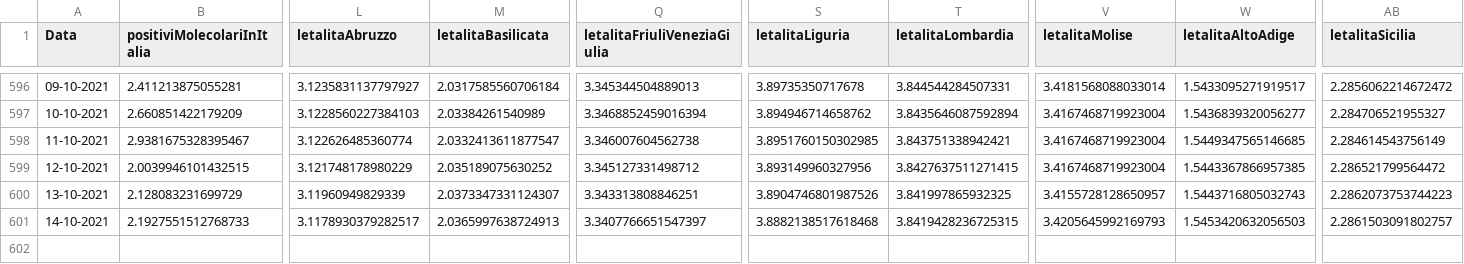
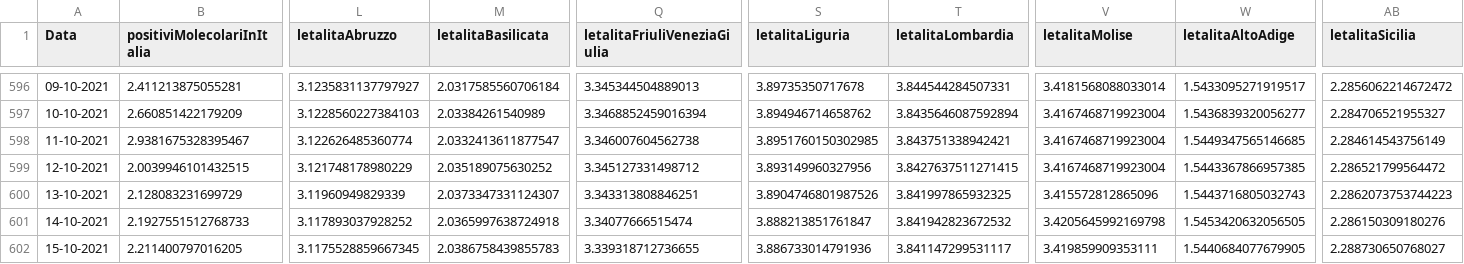
Before and after one commit to DigitalChriAri/Covid, a CSV file: Covid19GraficiItaliaEVeneto.csv, drawn as a sheet; only a part is shown, gaps mark what is left out; rows hold the shown columns only; the diff names each change by its address in the sheet, - before the commit and + after, or states it on an @@ line.

```diff
--- a/Covid19GraficiItaliaEVeneto.csv
+++ b/Covid19GraficiItaliaEVeneto.csv
-V600 (letalitaMolise): 3.4155728128650957
+V600 (letalitaMolise): 3.415572812865096
-L601 (letalitaAbruzzo): 3.1178930379282517
+L601 (letalitaAbruzzo): 3.117893037928252
-M601 (letalitaBasilicata): 2.0365997638724913
+M601 (letalitaBasilicata): 2.0365997638724918
-Q601 (letalitaFriuliVeneziaGiulia): 3.3407766651547397
+Q601 (letalitaFriuliVeneziaGiulia): 3.34077666515474
-S601 (letalitaLiguria): 3.8882138517618468
+S601 (letalitaLiguria): 3.888213851761847
-T601 (letalitaLombardia): 3.8419428236725315
+T601 (letalitaLombardia): 3.841942823672532
-V601 (letalitaMolise): 3.4205645992169793
+V601 (letalitaMolise): 3.4205645992169798
-W601 (letalitaAltoAdige): 1.5453420632056503
+W601 (letalitaAltoAdige): 1.5453420632056505
-AB601 (letalitaSicilia): 2.2861503091802757
+AB601 (letalitaSicilia): 2.286150309180276
+row 602: 15-10-2021 | 2.211400797016205 | 3.1175528859667345 | 2.0386758439855783 | 3.339318712736655 | 3.886733014791936 | 3.841147299531117 | 3.419859909353111 | 1.5440684077679905 | 2.288730650768027
```
Also changed, not shown: Covid19GraficiTamponiTotaliItaliaEVeneto.csv.
